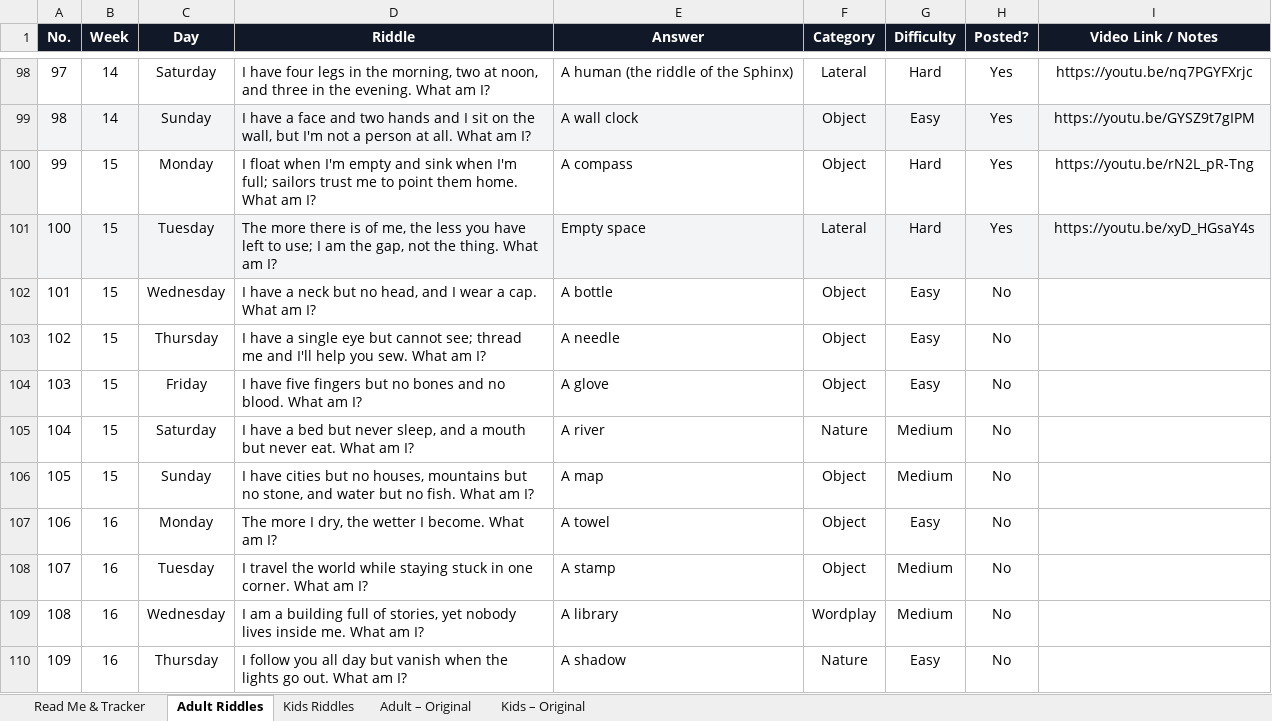
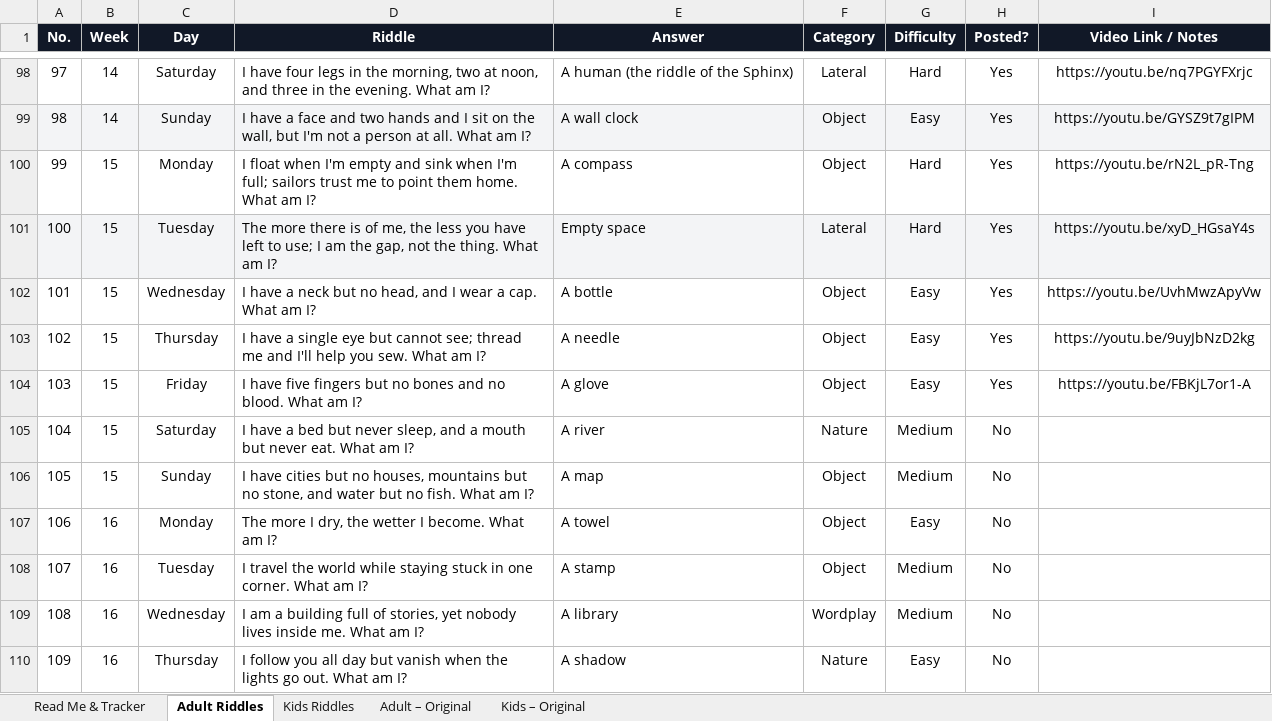
Before and after one commit to agneticutube-png/CrackIt_Adults, an Excel workbook: Riddle_Content_Bank.xlsx, sheet Adult Riddles, drawn as a sheet; only a part is shown, gaps mark what is left out; values as stored, in another font and other column widths than the file's, no borders; charts and pictures not drawn; the diff names each change by its address in the sheet, - before the commit and + after, or states it on an @@ line.

Commit message:
chore: mark riddle posted [skip ci]

```diff
--- a/Riddle_Content_Bank.xlsx (sheet Adult Riddles)
+++ b/Riddle_Content_Bank.xlsx (sheet Adult Riddles)
-H102:H104 (Posted?): No
+H102:H104 (Posted?): Yes
-I102 (Video Link / Notes): (empty)
+I102 (Video Link / Notes): https://youtu.be/UvhMwzApyVw
-I103 (Video Link / Notes): (empty)
+I103 (Video Link / Notes): https://youtu.be/9uyJbNzD2kg
-I104 (Video Link / Notes): (empty)
+I104 (Video Link / Notes): https://youtu.be/FBKjL7or1-A
```
Also changed, not shown: sheet Read Me & Tracker, charts or pictures.
